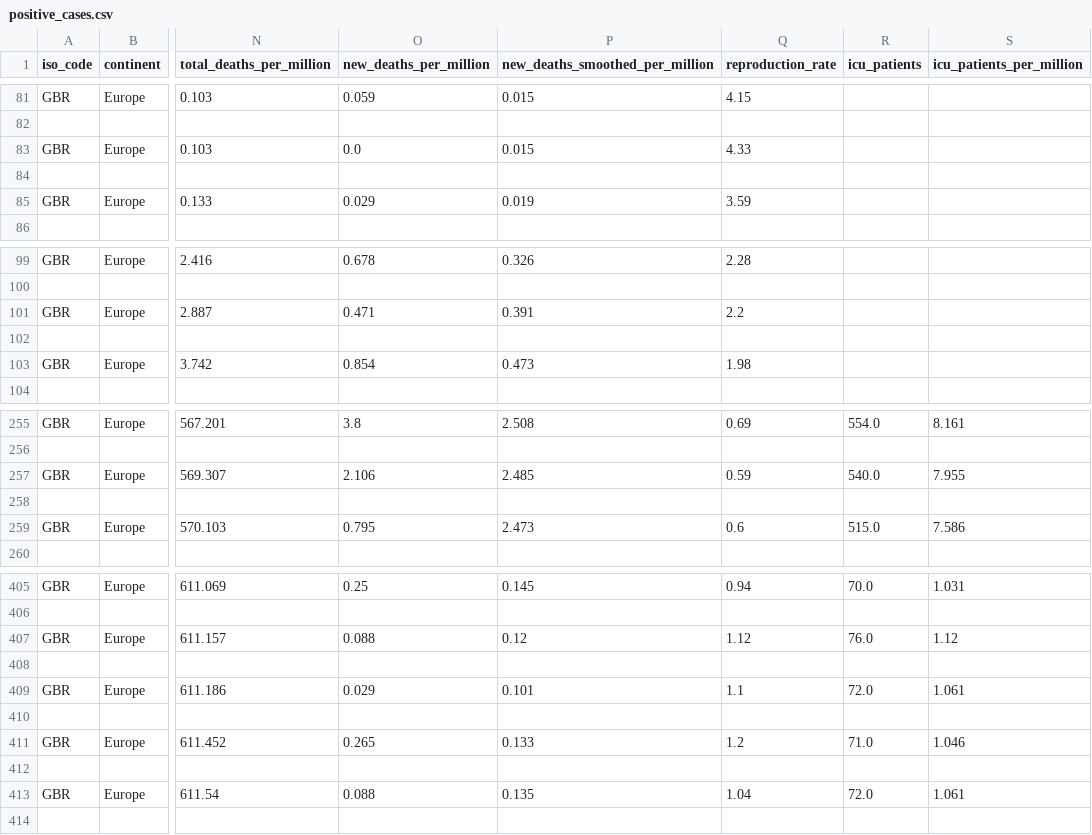
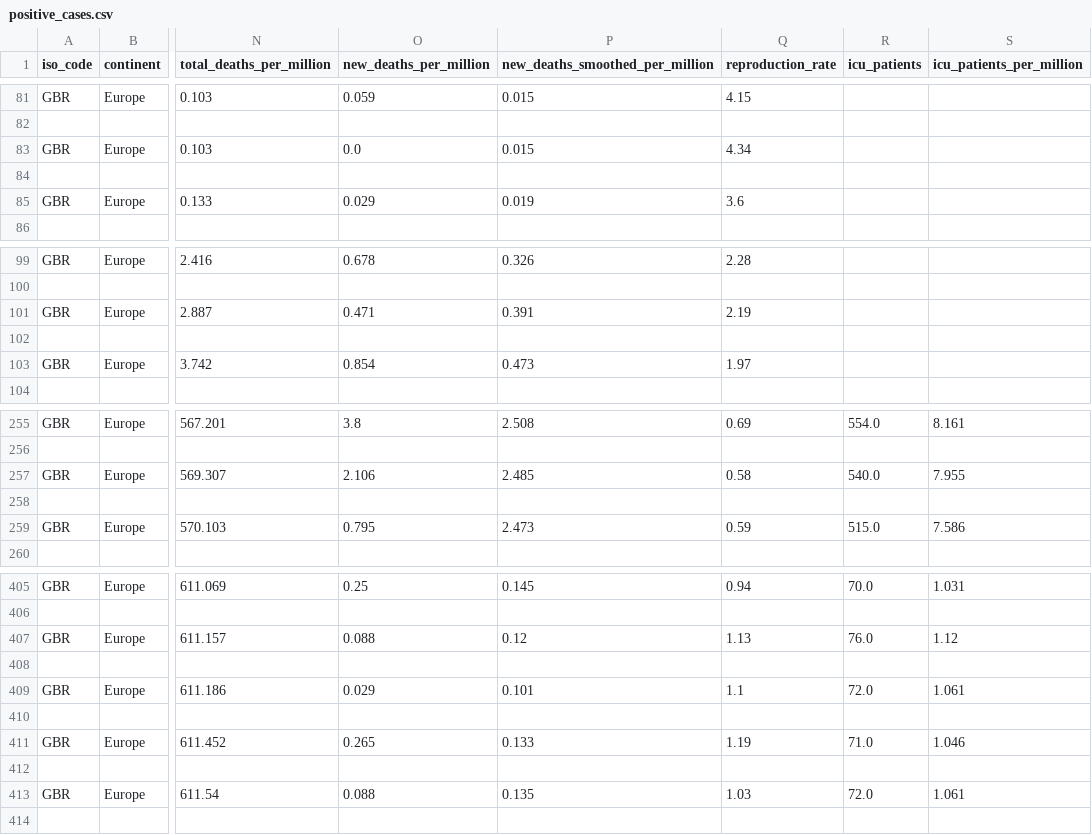
Before and after one commit to OliverJaison/SNS_Assignment20-21, a CSV file: positive_cases.csv, drawn as a sheet; only a part is shown, gaps mark what is left out; the diff covers the shown part only; the diff names each change by its address in the sheet, - before the commit and + after, or states it on an @@ line.

```diff
--- a/positive_cases.csv
+++ b/positive_cases.csv
-Q83 (reproduction_rate): 4.33
+Q83 (reproduction_rate): 4.34
-Q85 (reproduction_rate): 3.59
+Q85 (reproduction_rate): 3.6
-Q101 (reproduction_rate): 2.2
+Q101 (reproduction_rate): 2.19
-Q103 (reproduction_rate): 1.98
+Q103 (reproduction_rate): 1.97
-Q257 (reproduction_rate): 0.59
+Q257 (reproduction_rate): 0.58
-Q259 (reproduction_rate): 0.6
+Q259 (reproduction_rate): 0.59
-Q407 (reproduction_rate): 1.12
+Q407 (reproduction_rate): 1.13
-Q411 (reproduction_rate): 1.2
+Q411 (reproduction_rate): 1.19
-Q413 (reproduction_rate): 1.04
+Q413 (reproduction_rate): 1.03
```
Also changed, not shown: 2 added rows and 43 edited cells elsewhere in this file, 3 other files.
